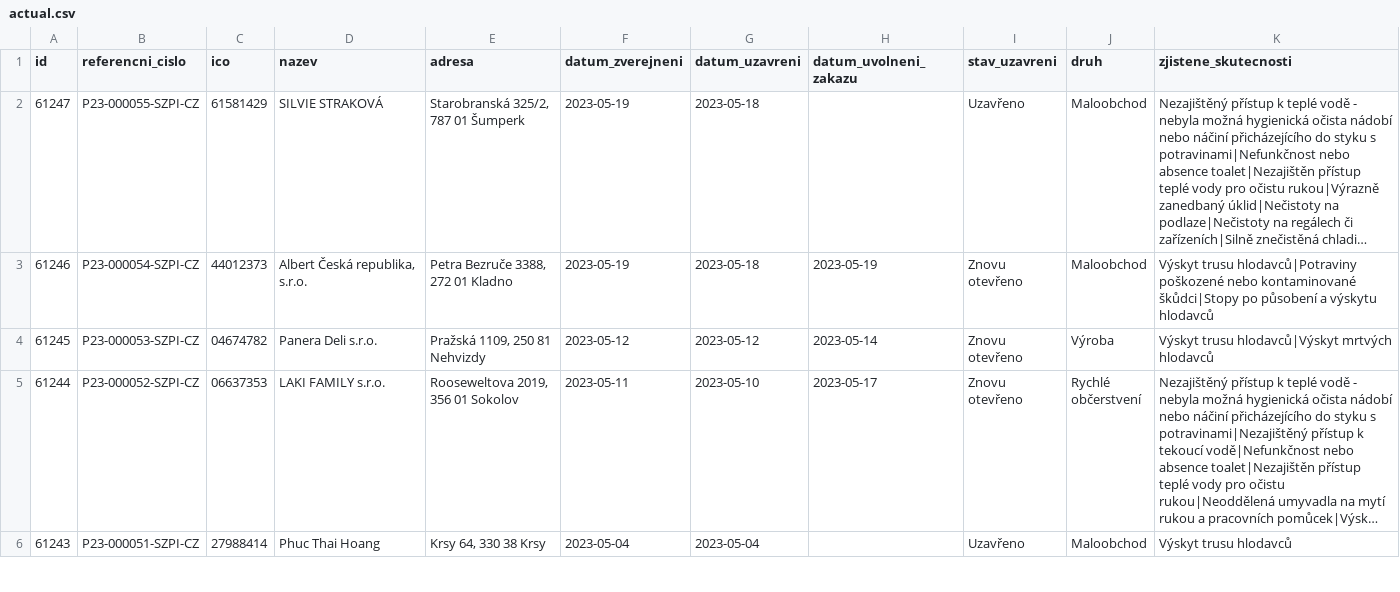
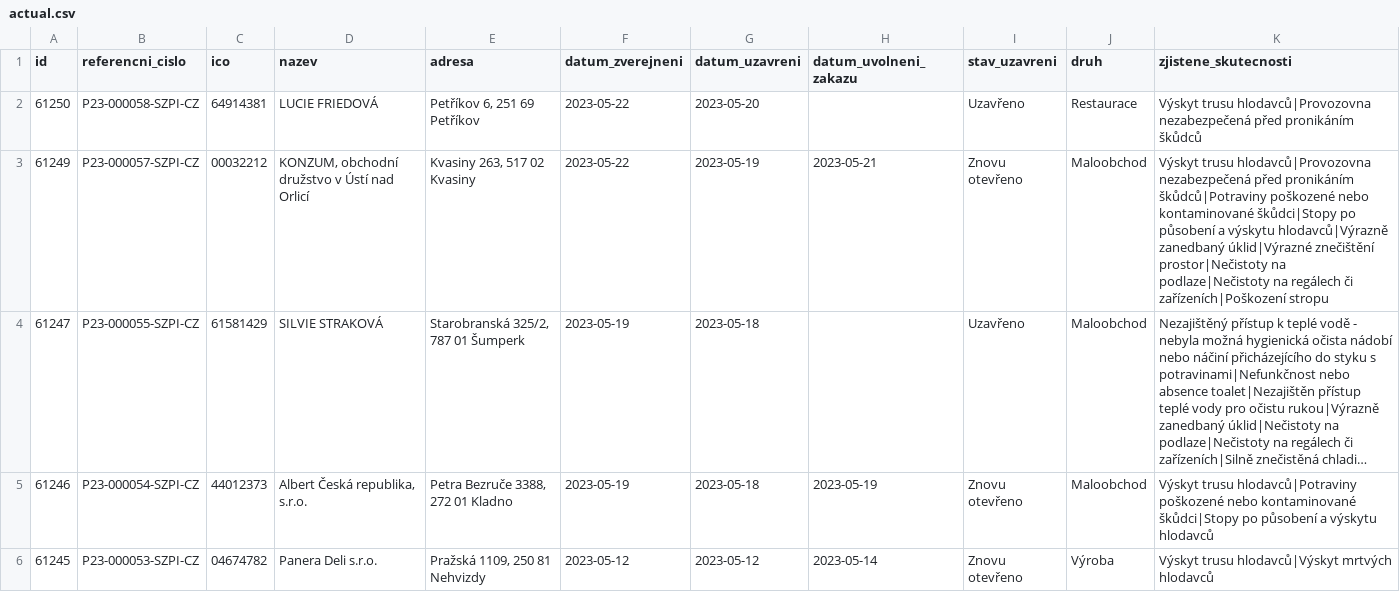
Before and after one commit to jandolezal/potraviny, a CSV file: data/actual.csv, drawn as a sheet; only a part is shown; the shorter side is filled out with more unchanged rows; long unchanged cells end in …; the diff names each change by its address in the sheet, - before the commit and + after, or states it on an @@ line.

```diff
--- a/data/actual.csv
+++ b/data/actual.csv
+row 2: 61250 | P23-000058-SZPI-CZ | 64914381 | LUCIE FRIEDOVÁ | Petříkov 6, 251 69 Petříkov | 2023-05-22 | 2023-05-20 |  | Uzavřeno | Restaurace | Výskyt trusu hlodavců|Provozovna nezabezpečená před pronikáním škůdců
+row 3: 61249 | P23-000057-SZPI-CZ | 00032212 | KONZUM, obchodní družstvo v Ústí nad Orlicí | Kvasiny 263, 517 02 Kvasiny | 2023-05-22 | 2023-05-19 | 2023-05-21 | Znovu otevřeno | Maloobchod | Výskyt trusu hlodavců|Provozovna nezabezpečená před pronikáním škůdců|Potraviny poškozené nebo kontaminované škůdci|Stopy po působení a výskytu hlodavců|Výrazně zanedbaný úklid|Výrazné znečištění prostor|Nečistoty na podlaze|Nečistoty na regálech či zařízeních|Poškození stropu
```
